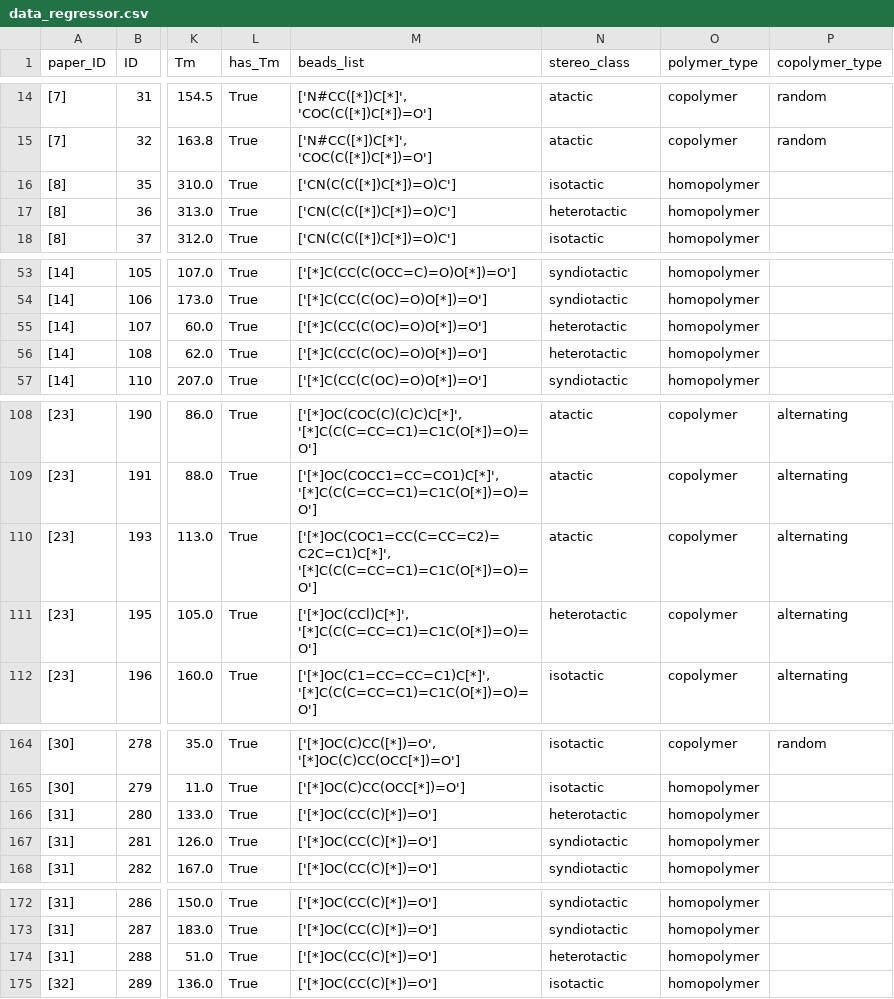
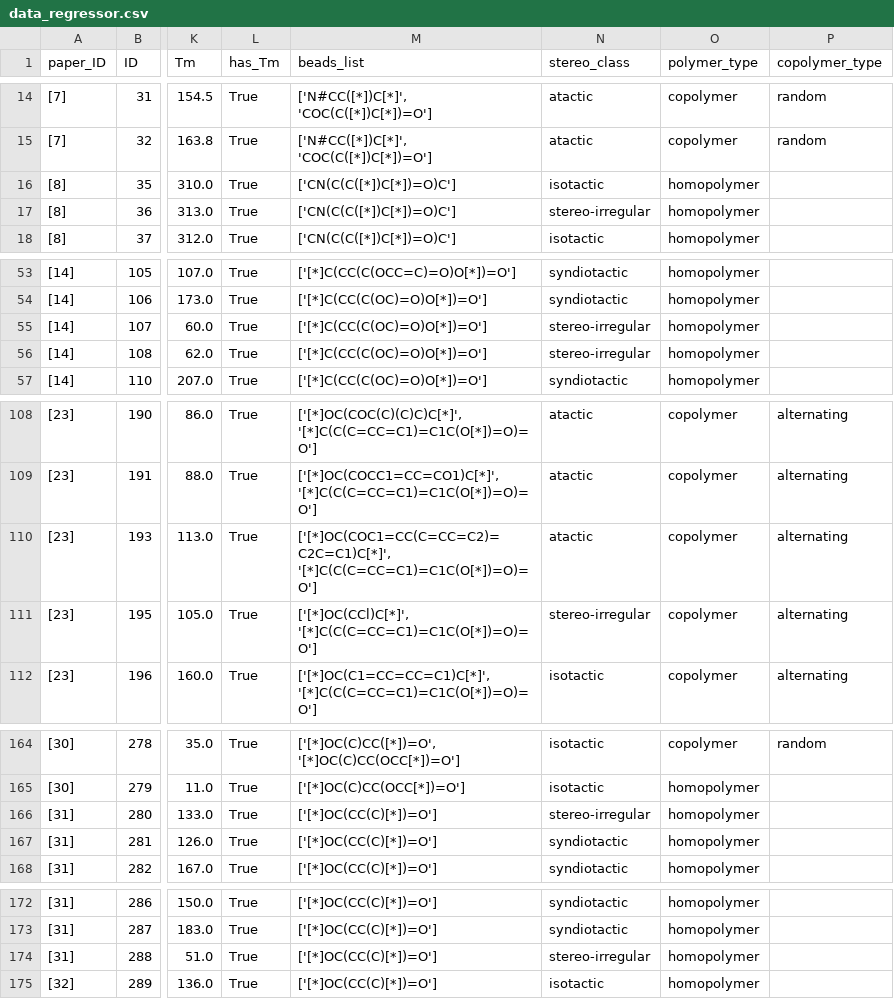
Before and after one commit to broadbelt-group/polymer_melting_temp_ML, a CSV file: Raw_Data/data_regressor.csv, drawn as a sheet; only a part is shown, gaps mark what is left out; the diff covers the shown part only; the diff names each change by its address in the sheet, - before the commit and + after, or states it on an @@ line.

```diff
--- a/Raw_Data/data_regressor.csv
+++ b/Raw_Data/data_regressor.csv
-N17 (stereo_class): heterotactic
+N17 (stereo_class): stereo-irregular
-N55:N56 (stereo_class): heterotactic
+N55:N56 (stereo_class): stereo-irregular
-N111 (stereo_class): heterotactic
+N111 (stereo_class): stereo-irregular
-N166 (stereo_class): heterotactic
+N166 (stereo_class): stereo-irregular
-N174 (stereo_class): heterotactic
+N174 (stereo_class): stereo-irregular
```
Also changed, not shown: 13 edited cells elsewhere in this file, Classifier/full_shap_importance.csv, Classifier/full_shap_importance_reg.csv, 36 other files.
